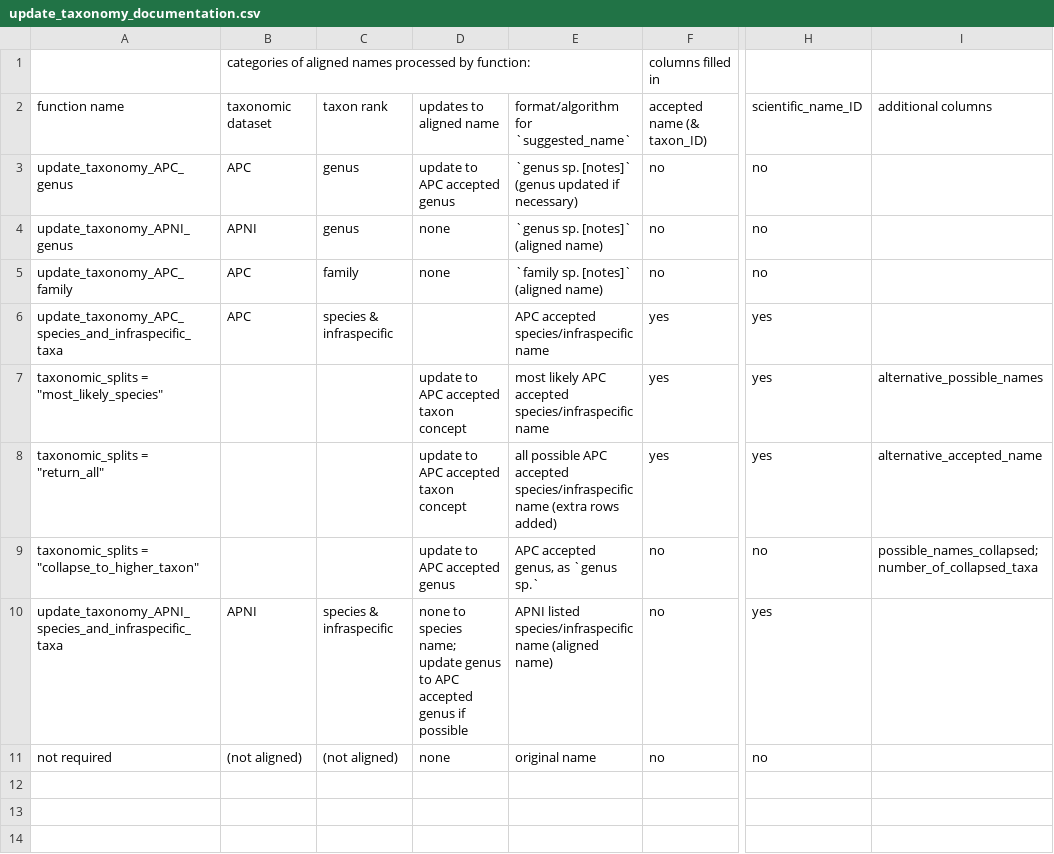
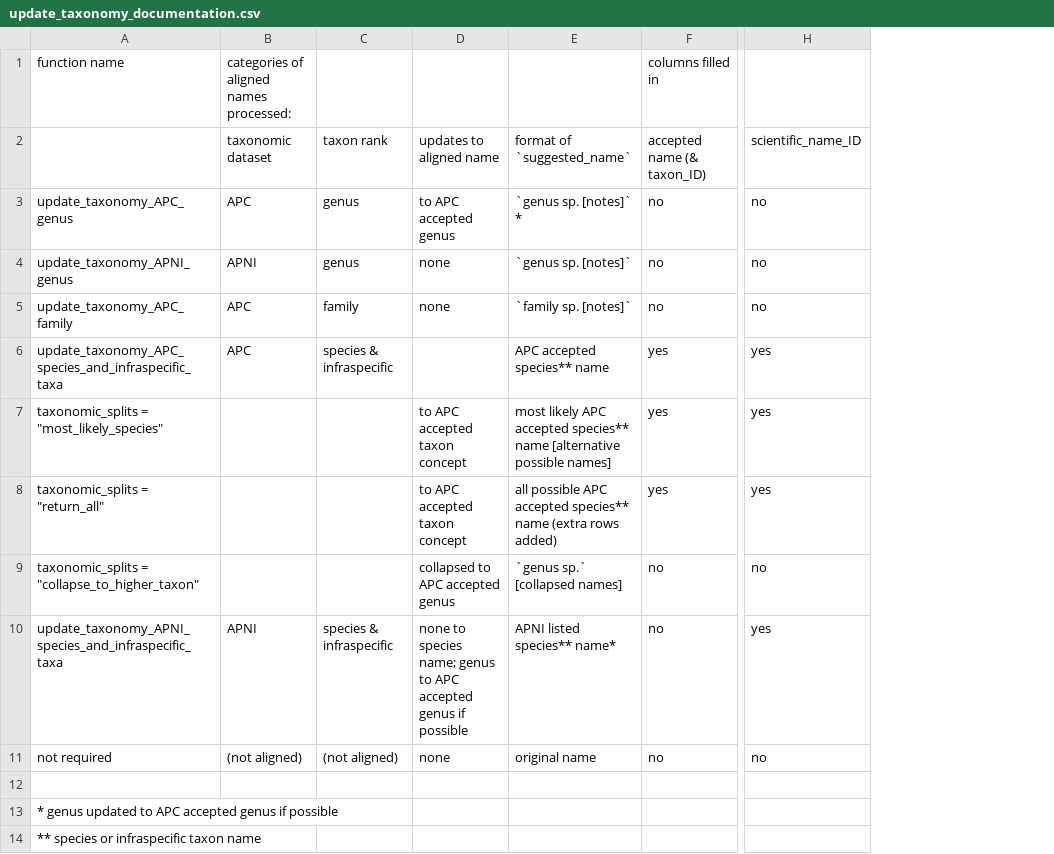
Before and after one commit to traitecoevo/APCalign, a CSV file: inst/extdata/update_taxonomy_documentation.csv, drawn as a sheet; only a part is shown, gaps mark what is left out; removed rows and columns are numbered as before the commit, all else as after; rows hold the shown columns only; the diff names each change by its address in the sheet, - before the commit and + after, or states it on an @@ line.

```diff
--- a/inst/extdata/update_taxonomy_documentation.csv
+++ b/inst/extdata/update_taxonomy_documentation.csv
-column E, rows 2-11: format/algorithm for `suggested_name` | `genus sp. [notes]` (genus updated if necessary) | `genus sp. [notes]` (aligned name) | `family sp. [notes]` (aligned name) | APC accepted species/infraspecific name | most likely APC accepted species/infraspecific name | all possible APC accepted species/infraspecific name (extra rows added) | APC accepted genus, as `genus sp.` | APNI listed species/infraspecific name (aligned name) | original name
+column E, rows 2-11: format of `suggested_name` | `genus sp. [notes]` * | `genus sp. [notes]` | `family sp. [notes]` | APC accepted species** name | most likely APC accepted species** name [alternative possible names] | all possible APC accepted species** name (extra rows added) | `genus sp.` [collapsed names] | APNI listed species** name* | original name
-column I, rows 2-9: additional columns |  |  |  |  | alternative_possible_names | alternative_accepted_name | possible_names_collapsed; number_of_collapsed_taxa
-A1: (empty)
+A1: function name
-B1: categories of aligned names processed by function:
+B1: categories of aligned names processed:
-A2: function name
+A2: (empty)
-D3: update to APC accepted genus
+D3: to APC accepted genus
-D7:D8: update to APC accepted taxon concept
+D7:D8: to APC accepted taxon concept
-D9: update to APC accepted genus
+D9: collapsed to APC accepted genus
-D10: …species name; update genus to…
+D10: …species name; genus to…
+row 12: (empty)
+row 13: * genus updated to APC accepted genus if possible
+row 14: ** species or infraspecific taxon name
```
Also changed, not shown: inst/extdata/match_taxa_documentation.csv.
